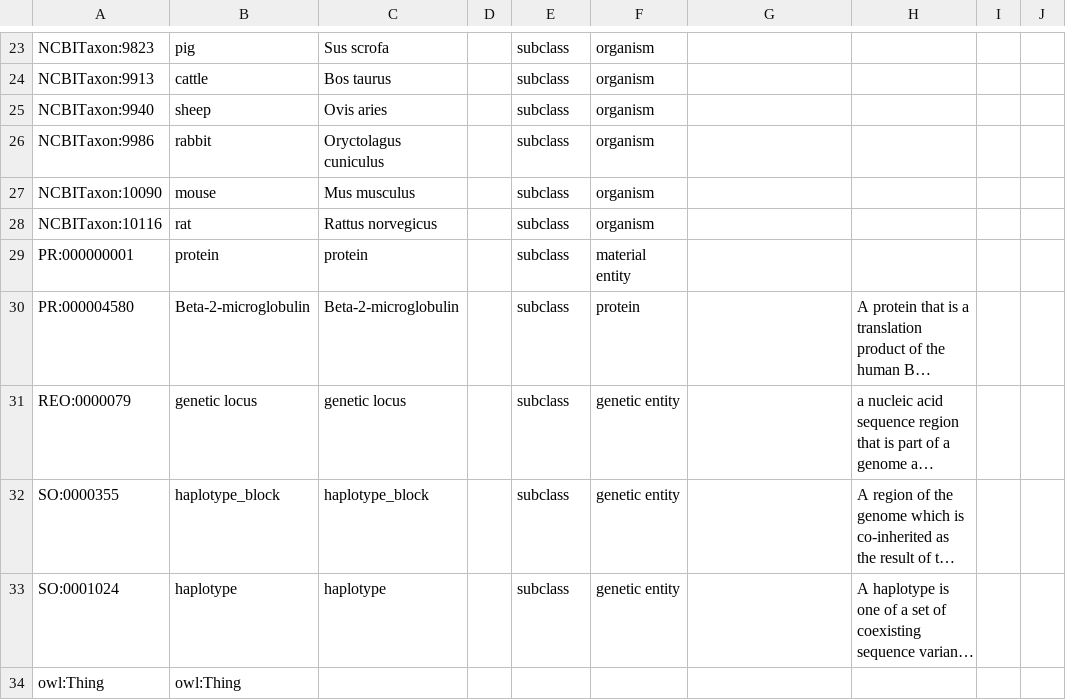
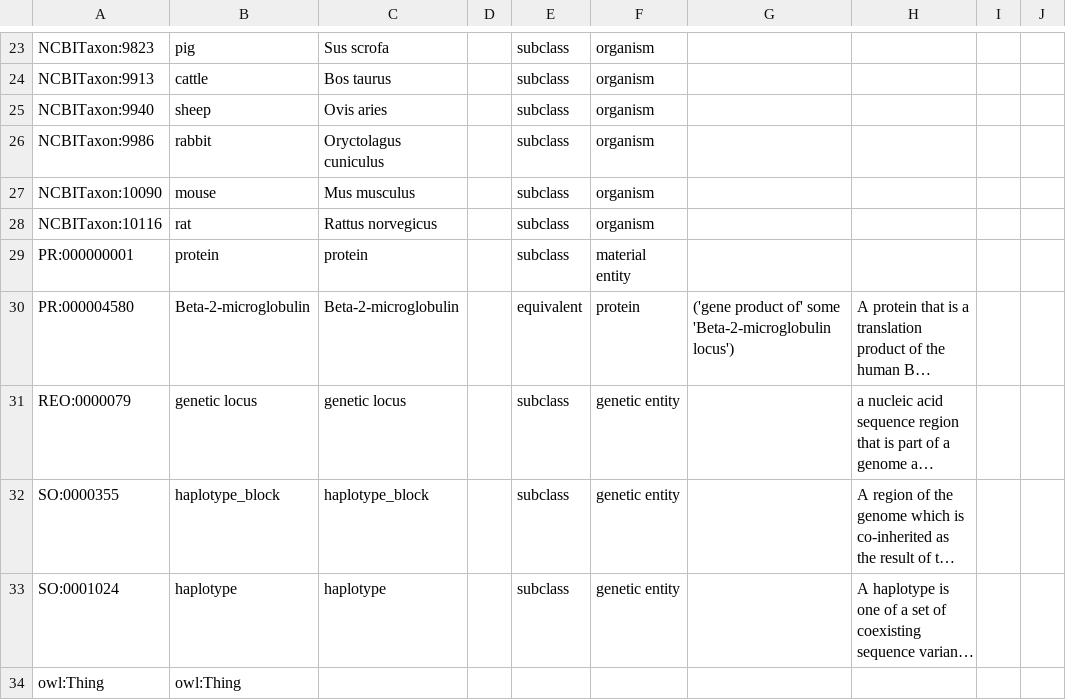
Before and after one commit to IEDB/MRO, a TSV file: ontology/external.tsv, drawn as a sheet; only a part is shown, gaps mark what is left out; long unchanged cells end in …; the diff names each change by its address in the sheet, - before the commit and + after, or states it on an @@ line.

```diff
--- a/ontology/external.tsv
+++ b/ontology/external.tsv
-E30: subclass
+E30: equivalent
-G30: (empty)
+G30: ('gene product of' some 'Beta-2-microglobulin locus')
```
Also changed, not shown: ontology/chain.tsv, 1 other file.
